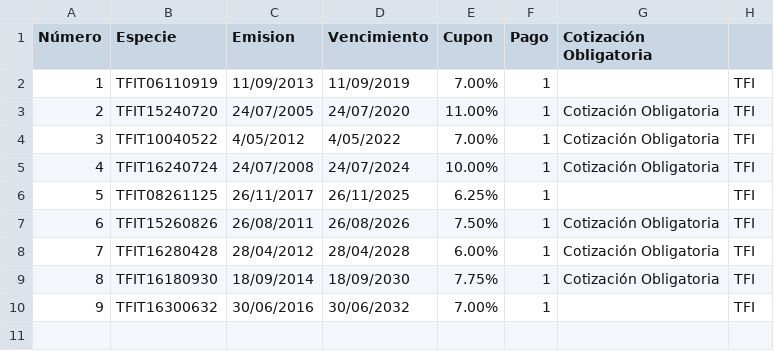
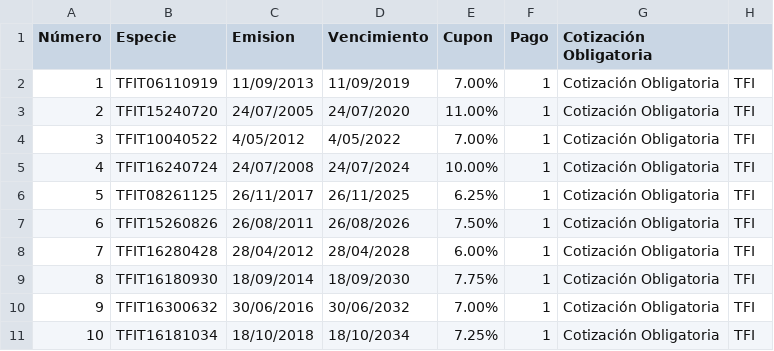
Before and after one commit to jmsevillam/Calculadoras, a CSV file: ESPECIETF.csv, drawn as a sheet.

Commit message:
Data updated

```diff
--- a/ESPECIETF.csv
+++ b/ESPECIETF.csv
@@ -1,3 +1,3 @@
 Número;Especie;Emision;Vencimiento;Cupon;Pago;Cotización Obligatoria;
-1;TFIT06110919;11/09/2013;11/09/2019;7.00%;1;;TFI
+1;TFIT06110919;11/09/2013;11/09/2019;7.00%;1;Cotización Obligatoria;TFI
 2;TFIT15240720;24/07/2005;24/07/2020;11.00%;1;Cotización Obligatoria;TFI
@@ -5,3 +5,3 @@ Número;Especie;Emision;Vencimiento;Cupon;Pago;Cotización Obligatoria;
 4;TFIT16240724;24/07/2008;24/07/2024;10.00%;1;Cotización Obligatoria;TFI
-5;TFIT08261125;26/11/2017;26/11/2025;6.25%;1;;TFI
+5;TFIT08261125;26/11/2017;26/11/2025;6.25%;1;Cotización Obligatoria;TFI
 6;TFIT15260826;26/08/2011;26/08/2026;7.50%;1;Cotización Obligatoria;TFI
@@ -9,2 +9,3 @@ Número;Especie;Emision;Vencimiento;Cupon;Pago;Cotización Obligatoria;
 8;TFIT16180930;18/09/2014;18/09/2030;7.75%;1;Cotización Obligatoria;TFI
-9;TFIT16300632;30/06/2016;30/06/2032;7.00%;1;;TFI
+9;TFIT16300632;30/06/2016;30/06/2032;7.00%;1;Cotización Obligatoria;TFI
+10;TFIT16181034;18/10/2018;18/10/2034;7.25%;1;Cotización Obligatoria;TFI
```
Also changed, not shown: ESPECIEUVR.csv.
